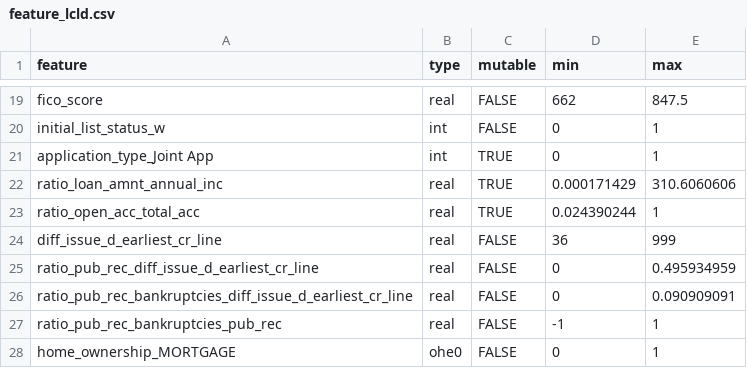
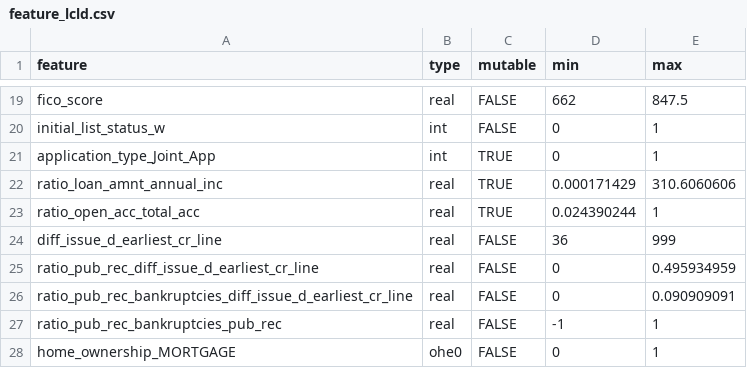
Before and after one commit to aucad/cge, a CSV file: data/feature_lcld.csv, drawn as a sheet; only a part is shown, gaps mark what is left out.

```diff
--- a/data/feature_lcld.csv
+++ b/data/feature_lcld.csv
@@ -20,3 +20,3 @@ fico_score,real,FALSE,662,847.5
 initial_list_status_w,int,FALSE,0,1
-application_type_Joint App,int,TRUE,0,1
+application_type_Joint_App,int,TRUE,0,1
 ratio_loan_amnt_annual_inc,real,TRUE,0.000171429,310.6060606
```
Also changed, not shown: 1 other file.
